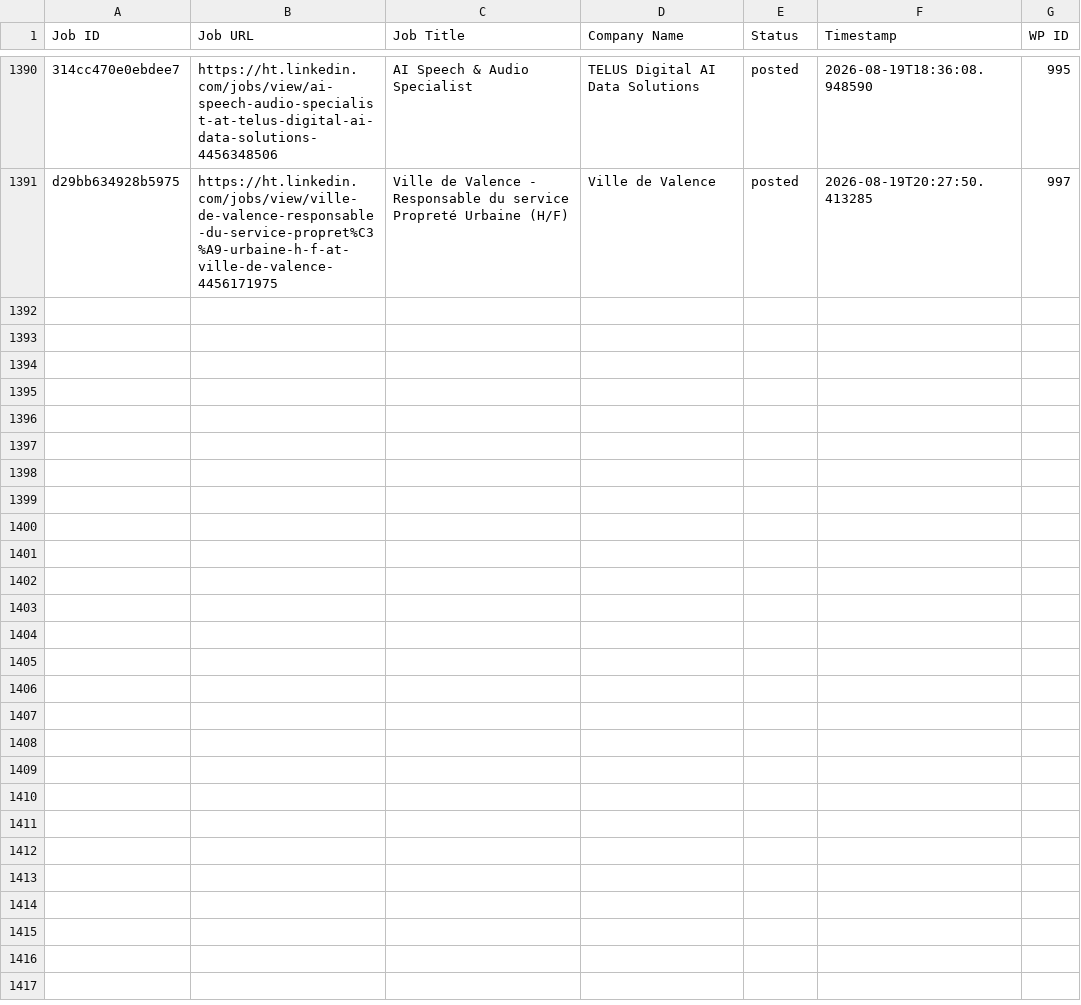
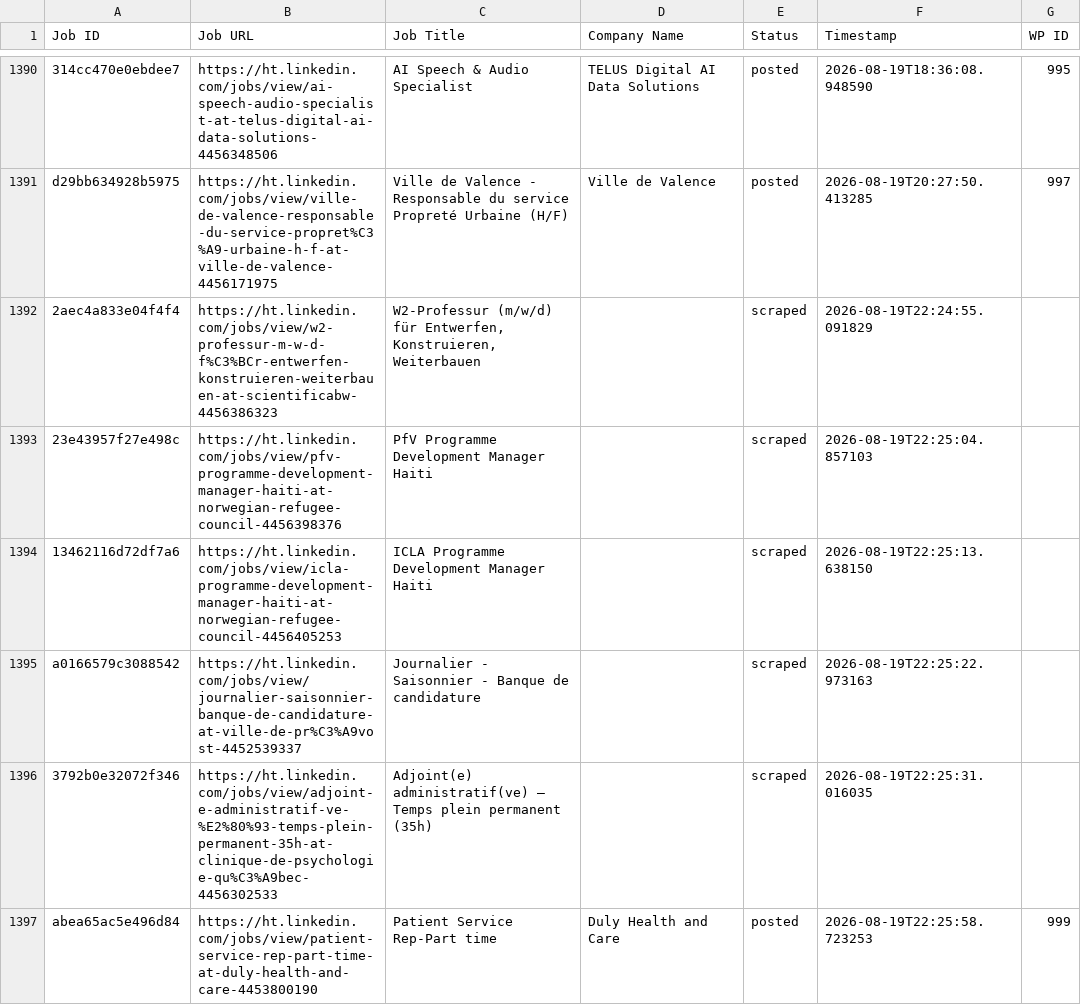
Before and after one commit to innovationinc2000/ht, a CSV file: processed_jobs.csv, drawn as a sheet; only a part is shown, gaps mark what is left out; the diff names each change by its address in the sheet, - before the commit and + after, or states it on an @@ line.

```diff
--- a/processed_jobs.csv
+++ b/processed_jobs.csv
+row 1392: 2aec4a833e04f4f4 | https://ht.linkedin.com/jobs/view/w2-professur-m-w-d-f%C3%BCr-entwerfen-konstruieren-weiterbauen-at-scientificabw-4456386323 | W2-Professur (m/w/d) für Entwerfen, Konstruieren, Weiterbauen |  | scraped | 2026-08-19T22:24:55.091829
+row 1393: 23e43957f27e498c | https://ht.linkedin.com/jobs/view/pfv-programme-development-manager-haiti-at-norwegian-refugee-council-4456398376 | PfV Programme Development Manager Haiti |  | scraped | 2026-08-19T22:25:04.857103
+row 1394: 13462116d72df7a6 | https://ht.linkedin.com/jobs/view/icla-programme-development-manager-haiti-at-norwegian-refugee-council-4456405253 | ICLA Programme Development Manager Haiti |  | scraped | 2026-08-19T22:25:13.638150
+row 1395: a0166579c3088542 | https://ht.linkedin.com/jobs/view/journalier-saisonnier-banque-de-candidature-at-ville-de-pr%C3%A9vost-4452539337 | Journalier - Saisonnier - Banque de candidature |  | scraped | 2026-08-19T22:25:22.973163
+row 1396: 3792b0e32072f346 | https://ht.linkedin.com/jobs/view/adjoint-e-administratif-ve-%E2%80%93-temps-plein-permanent-35h-at-clinique-de-psychologie-qu%C3%A9bec-4456302533 | Adjoint(e) administratif(ve) – Temps plein permanent (35h) |  | scraped | 2026-08-19T22:25:31.016035
+row 1397: abea65ac5e496d84 | https://ht.linkedin.com/jobs/view/patient-service-rep-part-time-at-duly-health-and-care-4453800190 | Patient Service Rep-Part time | Duly Health and Care | posted | 2026-08-19T22:25:58.723253 | 999
```
